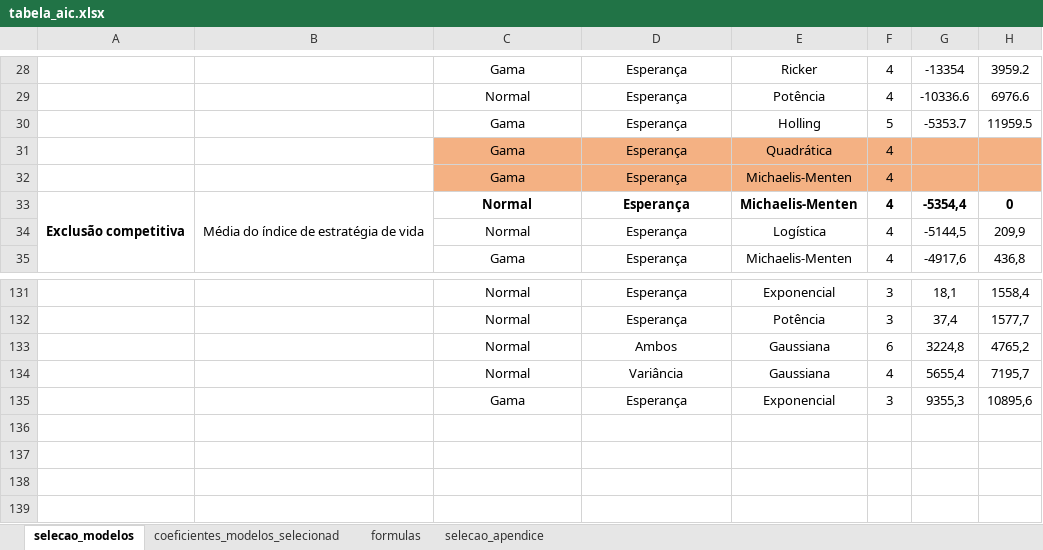
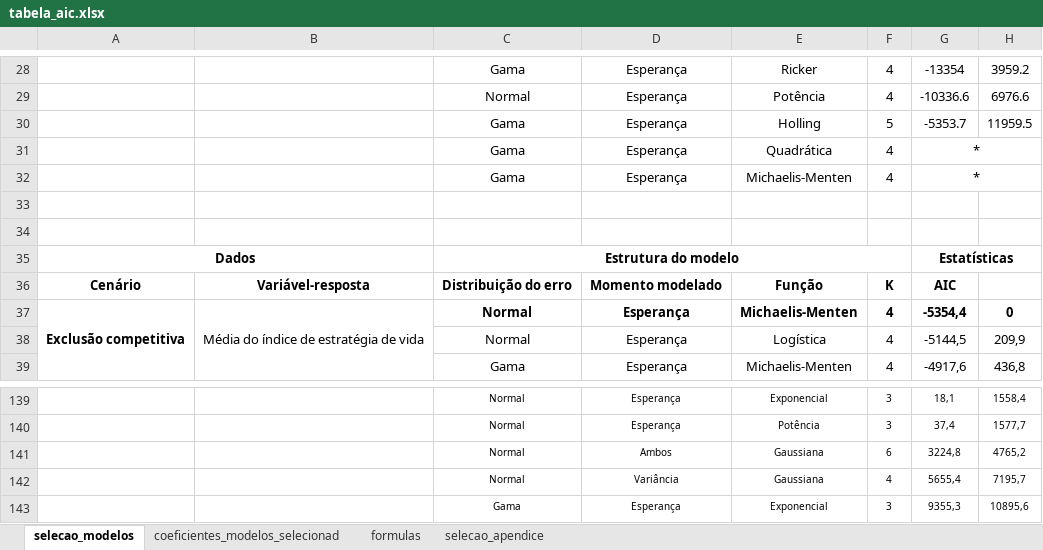
Before and after one commit to luisanovara/dissertacao, an Excel workbook: tabela_aic.xlsx, sheet selecao_modelos, drawn as a sheet; only a part is shown, gaps mark what is left out; values as stored, in another font and other column widths than the file's, no borders; charts and pictures not drawn; addresses are those after the commit; the diff covers the shown part only; the diff names each change by its address in the sheet, - before the commit and + after, or states it on an @@ line.

```diff
--- a/tabela_aic.xlsx (sheet selecao_modelos)
+++ b/tabela_aic.xlsx (sheet selecao_modelos)
-C31:H32 fill: #F4B183
+C31:H32 fill: none
-G31:G32: (empty)
+G31:G32: *
+G31:H31 merged
+G32:H32 merged
+row 33: (empty)
+row 34: (empty)
+row 35: Dados |  | Estrutura do modelo |  |  |  | Estatísticas
+row 36: Cenário | Variável-resposta | Distribuição do erro | Momento modelado | Função | K | AIC
@@ C139:H143 text size: smaller @@
```
Also changed, not shown: 4 added rows, 3 edited cells, cell formats and merged cells elsewhere in this sheet, sheet coeficientes_modelos_selecionad, charts or pictures, 11 other files.
